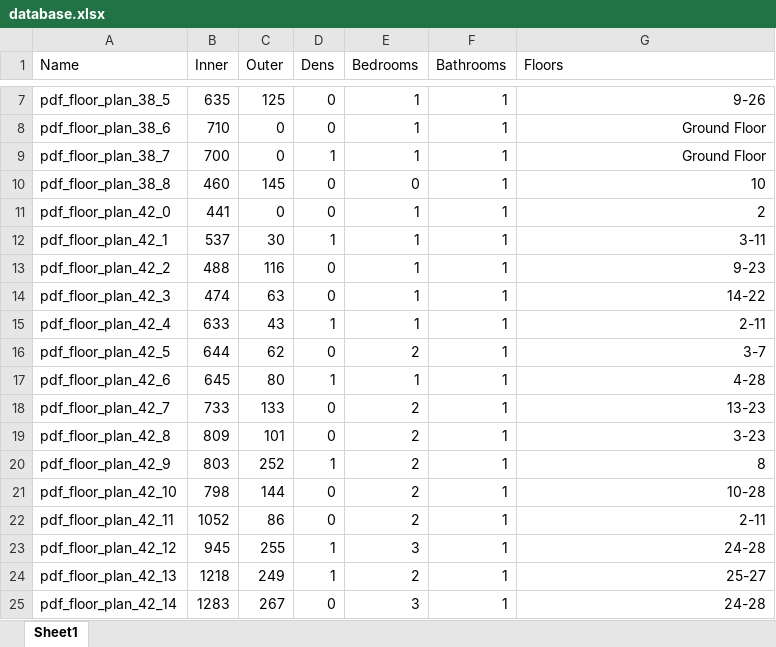
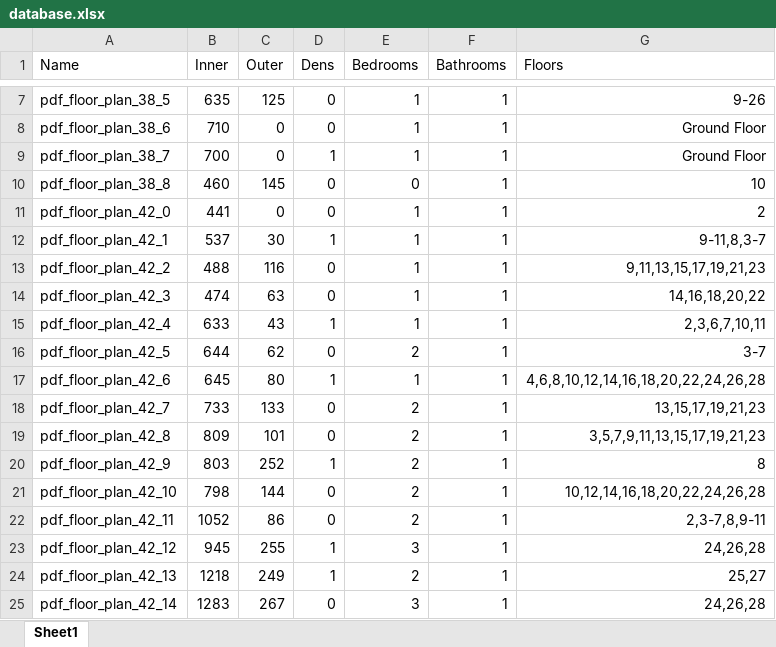
Before and after one commit to Maestro-111/floorplan, an Excel workbook: Seneca_Phase3/unit_testing/database.xlsx, sheet Sheet1, drawn as a sheet; only a part is shown, gaps mark what is left out; values as stored, in another font and other column widths than the file's, no borders; table styles not drawn; the diff names each change by its address in the sheet, - before the commit and + after, or states it on an @@ line.

Commit message:
Updated unit testing on floor number

```diff
--- a/Seneca_Phase3/unit_testing/database.xlsx (sheet Sheet1)
+++ b/Seneca_Phase3/unit_testing/database.xlsx (sheet Sheet1)
-G12 (Floors): 3-11
+G12 (Floors): 9-11,8,3-7
-G13 (Floors): 9-23
+G13 (Floors): 9,11,13,15,17,19,21,23
-G14 (Floors): 14-22
+G14 (Floors): 14,16,18,20,22
-G15 (Floors): 2-11
+G15 (Floors): 2,3,6,7,10,11
-G17 (Floors): 4-28
+G17 (Floors): 4,6,8,10,12,14,16,18,20,22,24,26,28
-G18 (Floors): 13-23
+G18 (Floors): 13,15,17,19,21,23
-G19 (Floors): 3-23
+G19 (Floors): 3,5,7,9,11,13,15,17,19,21,23
-G21 (Floors): 10-28
+G21 (Floors): 10,12,14,16,18,20,22,24,26,28
-G22 (Floors): 2-11
+G22 (Floors): 2,3-7,8,9-11
-G23 (Floors): 24-28
+G23 (Floors): 24,26,28
-G24 (Floors): 25-27
+G24 (Floors): 25,27
-G25 (Floors): 24-28
+G25 (Floors): 24,26,28
```
Also changed, not shown: 17 other files.
